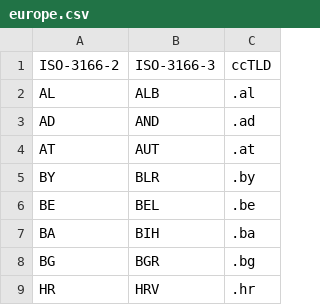
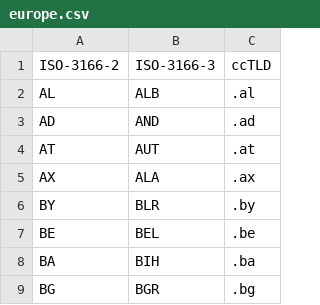
Before and after one commit to ixnode/php-timezone, a CSV file: data/europe.csv, drawn as a sheet; only a part is shown; the shorter side is filled out with more unchanged rows; the diff names each change by its address in the sheet, - before the commit and + after, or states it on an @@ line.

Commit message:
Add Åland Islands country; Europe/Mariehamn timezone

```diff
--- a/data/europe.csv
+++ b/data/europe.csv
+row 5: AX | ALA | .ax
```
Also changed, not shown: 9 other files.
